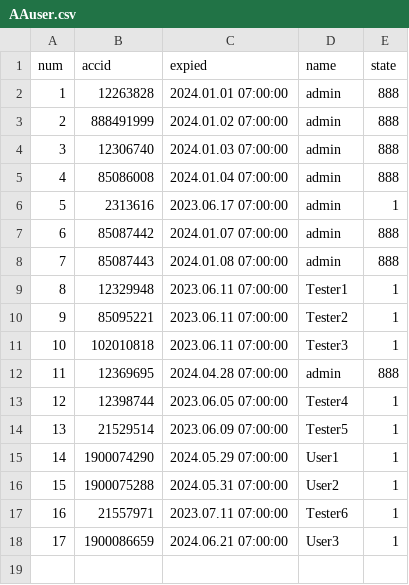
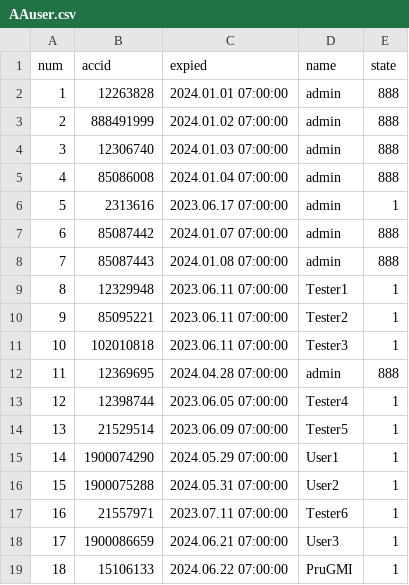
Before and after one commit to darkangelFX/TheArch, a CSV file: Lic/AAuser.csv, drawn as a sheet.

Commit message:
Update AAuser.csv

```diff
--- a/Lic/AAuser.csv
+++ b/Lic/AAuser.csv
@@ -18 +18,2 @@
 17,1900086659,2024.06.21 07:00:00,User3,1
+18,15106133,2024.06.22 07:00:00,PruGMI,1
```
